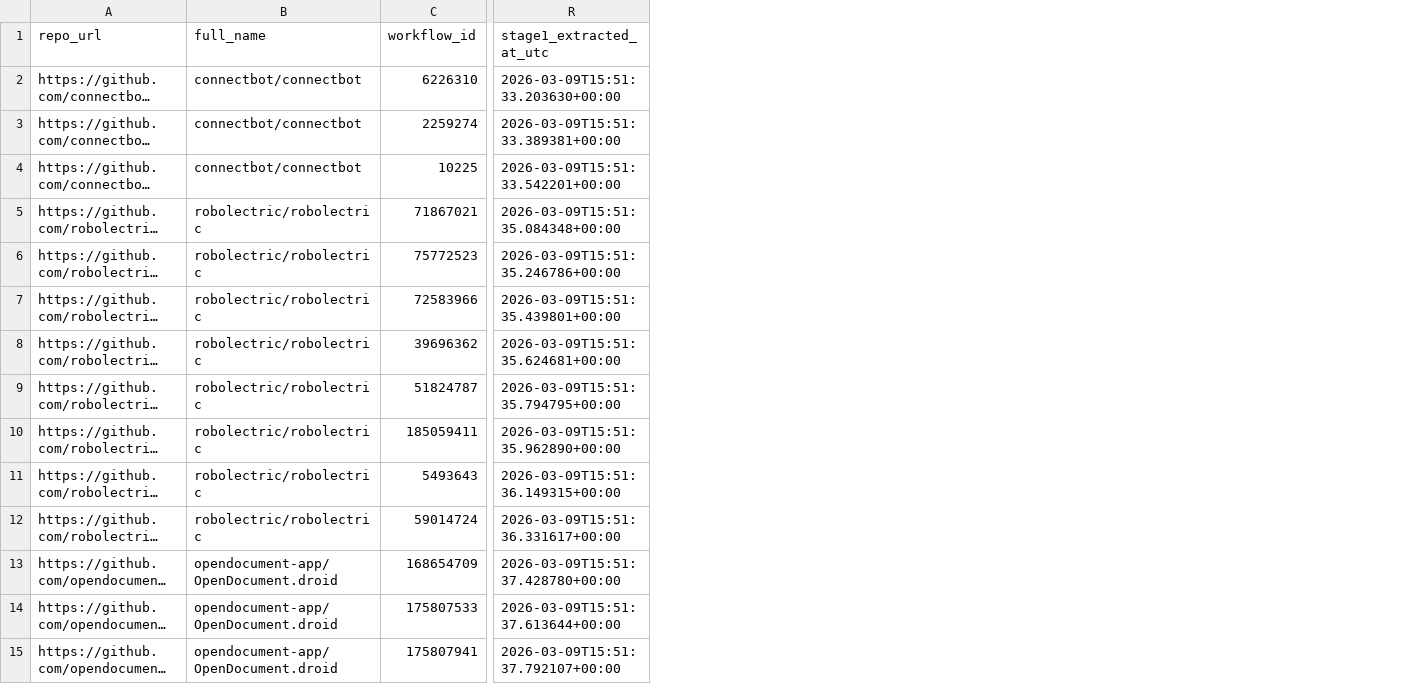
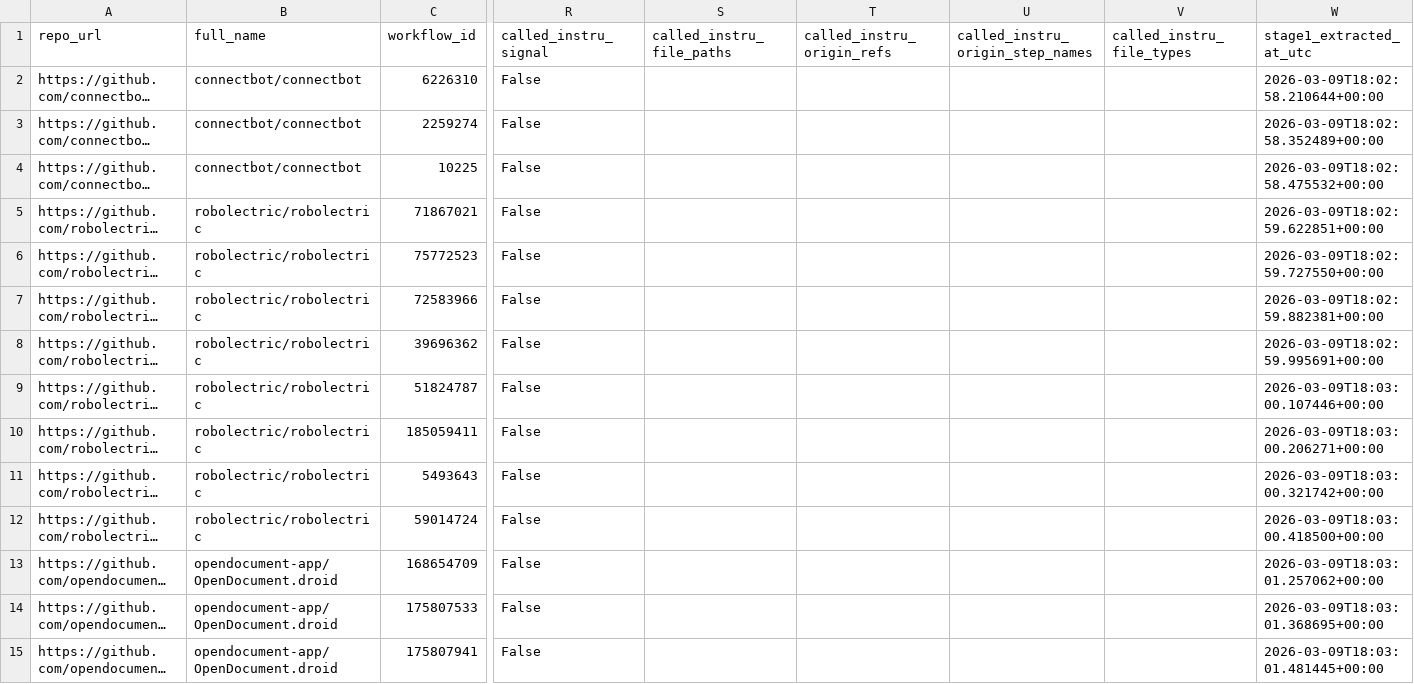
Before and after one commit to behnamparsa/emulator-testing-operational-profiles, a CSV file: data/study_exports/verified_workflows_v16.csv, drawn as a sheet; only a part is shown, gaps mark what is left out; long unchanged cells end in …; addresses are those after the commit; the diff covers the shown part only; the diff names each change by its address in the sheet, - before the commit and + after, or states it on an @@ line.

```diff
--- a/data/study_exports/verified_workflows_v16.csv
+++ b/data/study_exports/verified_workflows_v16.csv
+column R (called_instru_signal), rows 2-15: all False
+column S (called_instru_file_paths), empty
+column T (called_instru_origin_refs), empty
+column U (called_instru_origin_step_names), empty
+column V (called_instru_file_types), empty
-W2 (stage1_extracted_at_utc): 2026-03-09T15:51:33.203630+00:00
+W2 (stage1_extracted_at_utc): 2026-03-09T18:02:58.210644+00:00
-W3 (stage1_extracted_at_utc): 2026-03-09T15:51:33.389381+00:00
+W3 (stage1_extracted_at_utc): 2026-03-09T18:02:58.352489+00:00
-W4 (stage1_extracted_at_utc): 2026-03-09T15:51:33.542201+00:00
+W4 (stage1_extracted_at_utc): 2026-03-09T18:02:58.475532+00:00
-W5 (stage1_extracted_at_utc): 2026-03-09T15:51:35.084348+00:00
+W5 (stage1_extracted_at_utc): 2026-03-09T18:02:59.622851+00:00
-W6 (stage1_extracted_at_utc): 2026-03-09T15:51:35.246786+00:00
+W6 (stage1_extracted_at_utc): 2026-03-09T18:02:59.727550+00:00
-W7 (stage1_extracted_at_utc): 2026-03-09T15:51:35.439801+00:00
+W7 (stage1_extracted_at_utc): 2026-03-09T18:02:59.882381+00:00
-W8 (stage1_extracted_at_utc): 2026-03-09T15:51:35.624681+00:00
+W8 (stage1_extracted_at_utc): 2026-03-09T18:02:59.995691+00:00
-W9 (stage1_extracted_at_utc): 2026-03-09T15:51:35.794795+00:00
+W9 (stage1_extracted_at_utc): 2026-03-09T18:03:00.107446+00:00
-W10 (stage1_extracted_at_utc): 2026-03-09T15:51:35.962890+00:00
+W10 (stage1_extracted_at_utc): 2026-03-09T18:03:00.206271+00:00
-W11 (stage1_extracted_at_utc): 2026-03-09T15:51:36.149315+00:00
+W11 (stage1_extracted_at_utc): 2026-03-09T18:03:00.321742+00:00
-W12 (stage1_extracted_at_utc): 2026-03-09T15:51:36.331617+00:00
+W12 (stage1_extracted_at_utc): 2026-03-09T18:03:00.418500+00:00
-W13 (stage1_extracted_at_utc): 2026-03-09T15:51:37.428780+00:00
+W13 (stage1_extracted_at_utc): 2026-03-09T18:03:01.257062+00:00
-W14 (stage1_extracted_at_utc): 2026-03-09T15:51:37.613644+00:00
+W14 (stage1_extracted_at_utc): 2026-03-09T18:03:01.368695+00:00
-W15 (stage1_extracted_at_utc): 2026-03-09T15:51:37.792107+00:00
+W15 (stage1_extracted_at_utc): 2026-03-09T18:03:01.481445+00:00
```
Also changed, not shown: 15 edited cells elsewhere in this file, data/study_exports/run_workload_signature_v3.csv, 4 other files.
